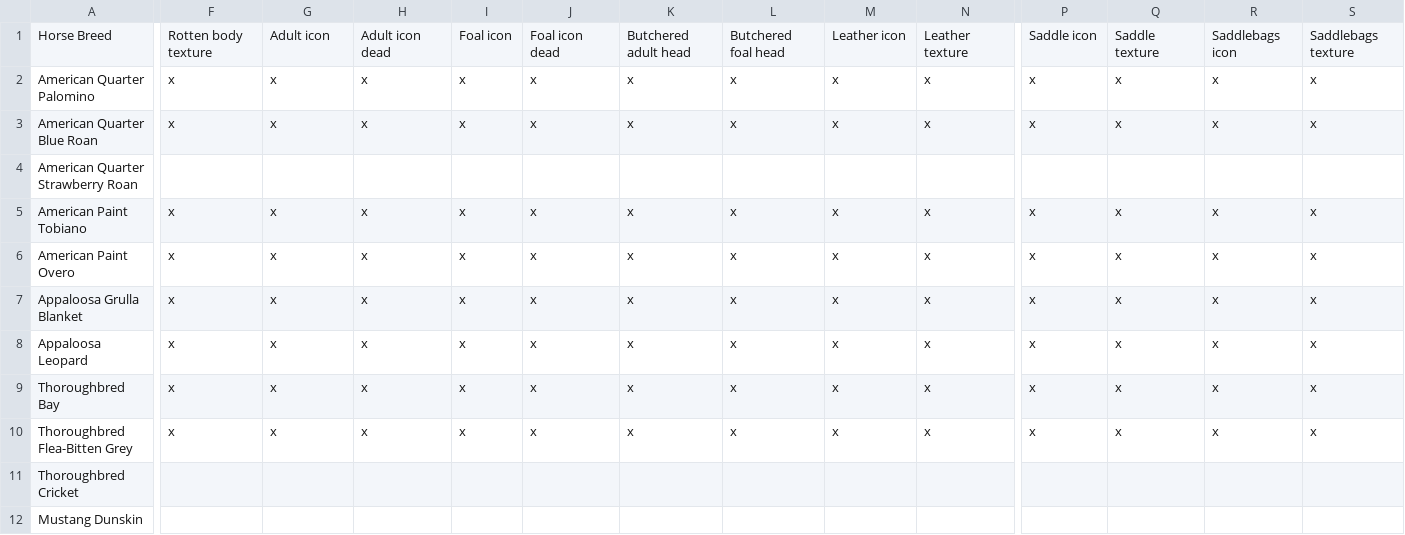
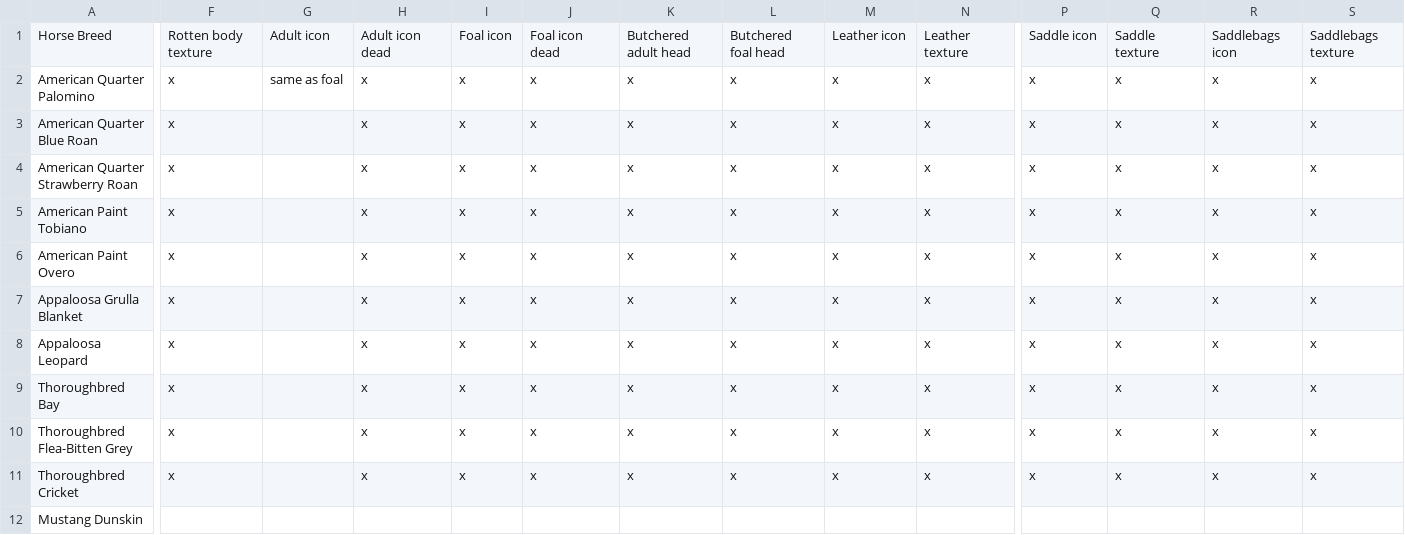
Before and after one commit to PZ-HorseTeam/HorseMod, a CSV file: Data/horses.csv, drawn as a sheet; only a part is shown, gaps mark what is left out; the diff names each change by its address in the sheet, - before the commit and + after, or states it on an @@ line.

Commit message:
update horses.csv to consider newly added assets

```diff
--- a/Data/horses.csv
+++ b/Data/horses.csv
-G2: x
+G2: same as foal
-G3: x
+G3: (empty)
-F4: (empty)
+F4: x
-H4: (empty)
+H4: x
-I4: (empty)
+I4: x
-J4: (empty)
+J4: x
-K4: (empty)
+K4: x
-L4: (empty)
+L4: x
-M4: (empty)
+M4: x
-N4: (empty)
+N4: x
-P4: (empty)
+P4: x
-Q4: (empty)
+Q4: x
-R4: (empty)
+R4: x
-S4: (empty)
+S4: x
-G5:G10: x
+G5:G10: (empty)
-F11: (empty)
+F11: x
-H11: (empty)
+H11: x
-I11: (empty)
+I11: x
-J11: (empty)
+J11: x
-K11: (empty)
+K11: x
-L11: (empty)
+L11: x
-M11: (empty)
+M11: x
-N11: (empty)
+N11: x
-P11: (empty)
+P11: x
-Q11: (empty)
+Q11: x
-R11: (empty)
+R11: x
-S11: (empty)
+S11: x
```
